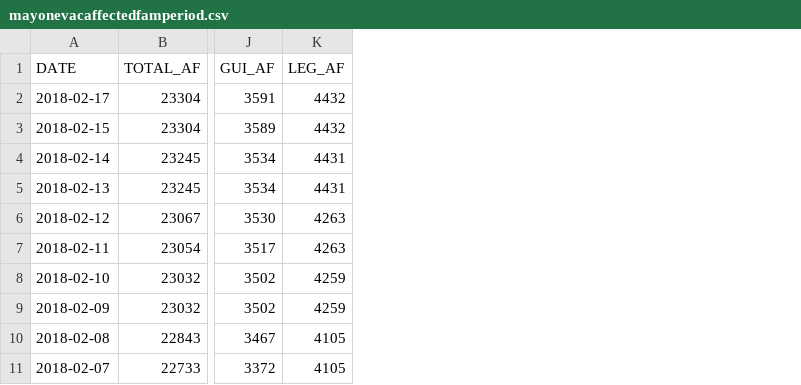
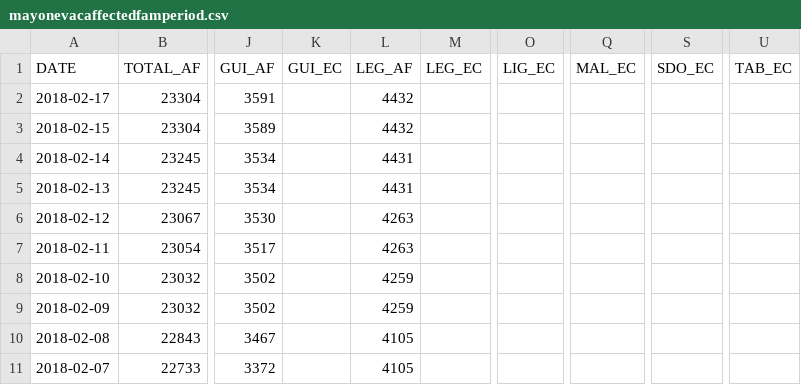
Before and after one commit to jmbangate/code4d, a CSV file: data/mayon/mayonevacaffectedfamperiod.csv, drawn as a sheet; only a part is shown, gaps mark what is left out; the diff names each change by its address in the sheet, - before the commit and + after, or states it on an @@ line.

Commit message:
Update mayonevacaffectedfamperiod.csv

```diff
--- a/data/mayon/mayonevacaffectedfamperiod.csv
+++ b/data/mayon/mayonevacaffectedfamperiod.csv
+column K (GUI_EC), empty
+column M (LEG_EC), empty
+column O (LIG_EC), empty
+column Q (MAL_EC), empty
+column S (SDO_EC), empty
+column U (TAB_EC), empty
```
